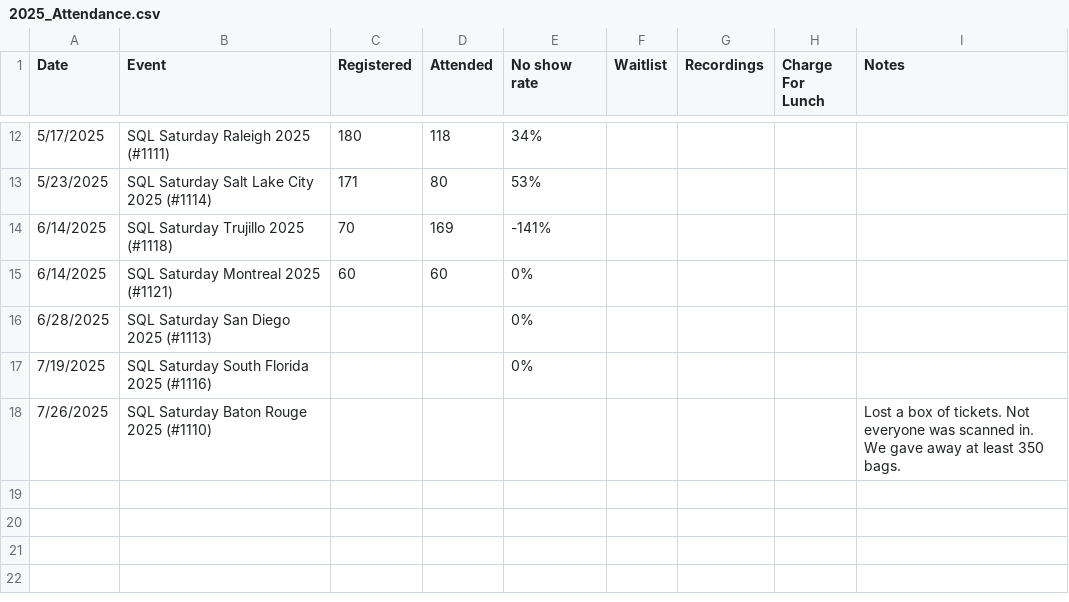
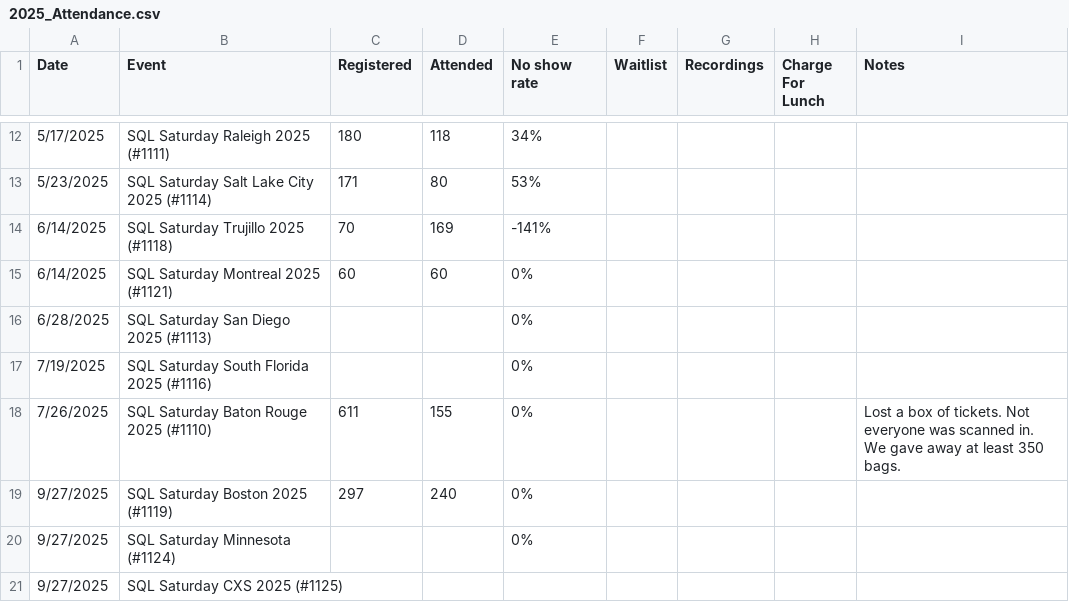
Before and after one commit to sqlsaturday/sqlsatwebsite, a CSV file: assets/misc/2025/2025_Attendance.csv, drawn as a sheet; only a part is shown, gaps mark what is left out.

```diff
--- a/assets/misc/2025/2025_Attendance.csv
+++ b/assets/misc/2025/2025_Attendance.csv
@@ -17,2 +17,5 @@
 7/19/2025,SQL Saturday South Florida 2025 (#1116),,,0%,,,,
-7/26/2025,SQL Saturday Baton Rouge 2025 (#1110),,,,,,,Lost a box of tickets. Not everyone was scanned in. We gave away at least 350 bags.
+7/26/2025,SQL Saturday Baton Rouge 2025 (#1110),611,155,0%,,,,Lost a box of tickets. Not everyone was scanned in. We gave away at least 350 bags.
+9/27/2025,SQL Saturday Boston 2025 (#1119),297,240,0%,,,,
+9/27/2025,SQL Saturday Minnesota (#1124),,,0%,,,,
+9/27/2025,SQL Saturday CXS 2025 (#1125),,,,,,,
```
Also changed, not shown: 5 other files.
